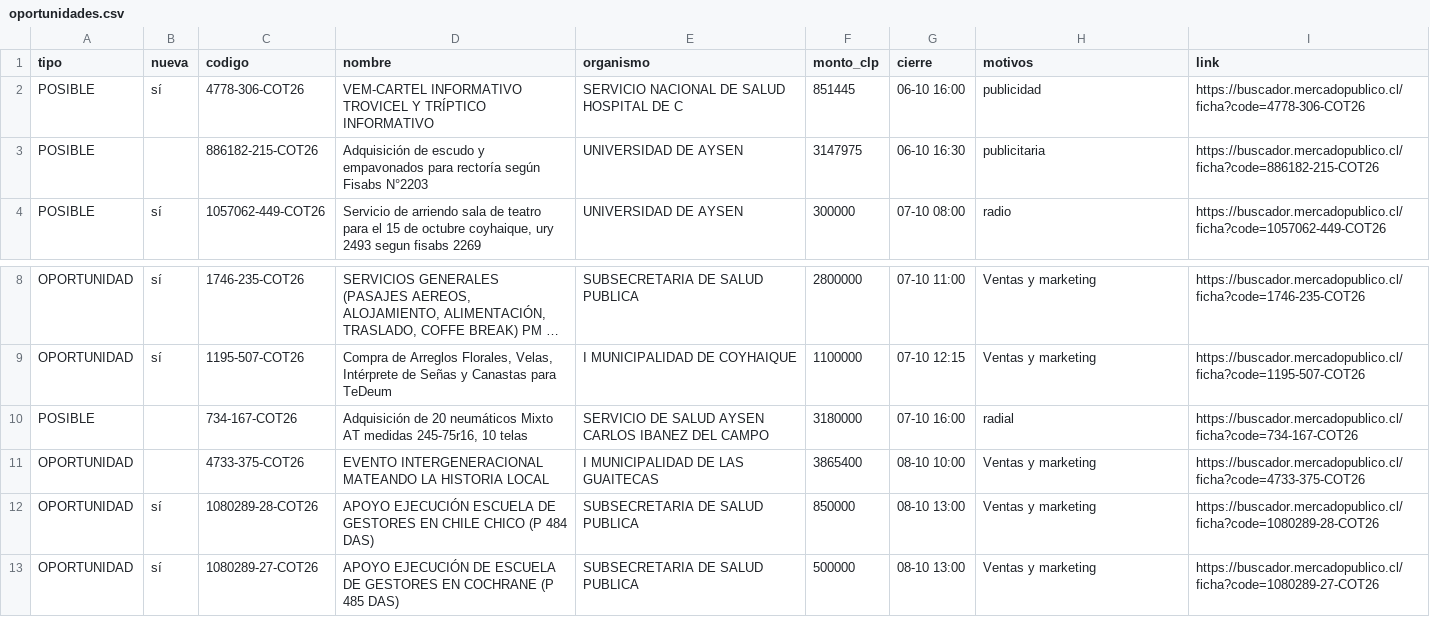
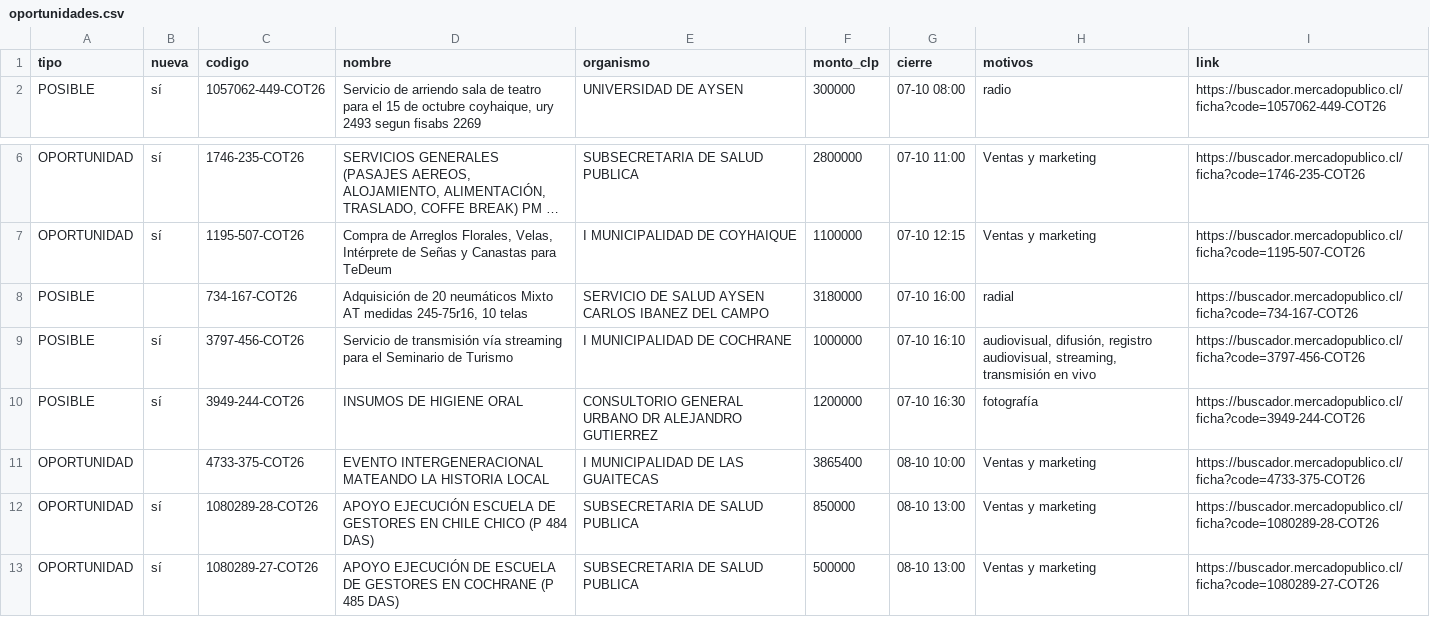
Before and after one commit to ricardoarevalo2/radar-aysen, a CSV file: docs/oportunidades.csv, drawn as a sheet; only a part is shown, gaps mark what is left out; long unchanged cells end in …; removed rows and columns are numbered as before the commit, all else as after; the diff names each change by its address in the sheet, - before the commit and + after, or states it on an @@ line.

```diff
--- a/docs/oportunidades.csv
+++ b/docs/oportunidades.csv
-row 2: POSIBLE | sí | 4778-306-COT26 | VEM-CARTEL INFORMATIVO TROVICEL Y TRÍPTICO INFORMATIVO | SERVICIO NACIONAL DE SALUD HOSPITAL DE C | 851445 | 06-10 16:00 | publicidad | https://buscador.mercadopublico.cl/ficha?code=4778-306-COT26
-row 3: POSIBLE |  | 886182-215-COT26 | Adquisición de escudo y empavonados para rectoría según Fisabs N°2203 | UNIVERSIDAD DE AYSEN | 3147975 | 06-10 16:30 | publicitaria | https://buscador.mercadopublico.cl/ficha?code=886182-215-COT26
+row 9: POSIBLE | sí | 3797-456-COT26 | Servicio de transmisión vía streaming para el Seminario de Turismo | I MUNICIPALIDAD DE COCHRANE | 1000000 | 07-10 16:10 | audiovisual, difusión, registro audiovisual, streaming, transmisión en vivo | https://buscador.mercadopublico.cl/ficha?code=3797-456-COT26
+row 10: POSIBLE | sí | 3949-244-COT26 | INSUMOS DE HIGIENE ORAL | CONSULTORIO GENERAL URBANO DR ALEJANDRO GUTIERREZ | 1200000 | 07-10 16:30 | fotografía | https://buscador.mercadopublico.cl/ficha?code=3949-244-COT26
```
Also changed, not shown: docs/z-f3312e8e/oportunidades.csv, 6 other files.
